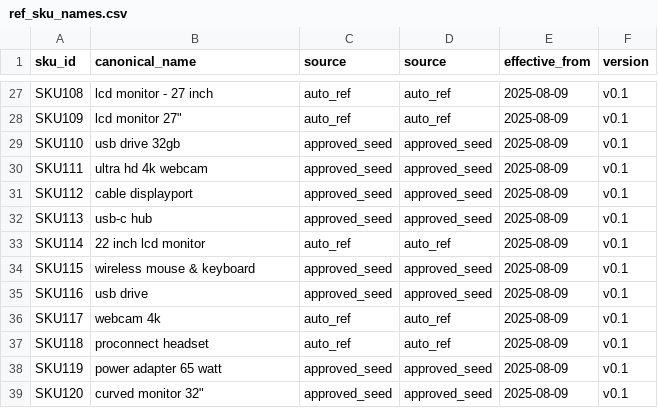
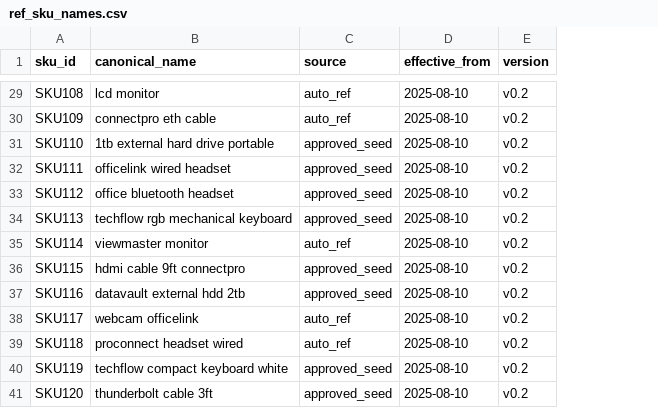
Before and after one commit to danieltpham/orderly, a CSV file: dbt/seeds/ref_sku_names.csv, drawn as a sheet; only a part is shown, gaps mark what is left out; removed rows and columns are numbered as before the commit, all else as after; the diff covers the shown part only; the diff names each change by its address in the sheet, - before the commit and + after, or states it on an @@ line.

Commit message:
Refactor SKU seed pipeline and update SKU data
Moved export_stg_orders macro to dbt/macros and removed its duplicate from the staging model. Renamed export_stg_orders.sql to stg_orders_export.sql in staging. Updated ref_sku_names.csv with new SKUs, canonical names, and metadata. Improved run_dbt.py to clarify and sequence seed generation steps. Fixed generate_sku_seed.py to avoid duplicate 'source' columns and corrected type annotation in src_priority.

```diff
--- a/dbt/seeds/ref_sku_names.csv
+++ b/dbt/seeds/ref_sku_names.csv
-column D (source), rows 27-39: auto_ref | auto_ref | approved_seed | approved_seed | approved_seed | approved_seed | auto_ref | approved_seed | approved_seed | auto_ref | auto_ref | approved_seed | approved_seed
-B29 (canonical_name): lcd monitor - 27 inch
+B29 (canonical_name): lcd monitor
-D29:D41 (effective_from): 2025-08-09
+D29:D41 (effective_from): 2025-08-10
-E29:E41 (version): v0.1
+E29:E41 (version): v0.2
-B30 (canonical_name): lcd monitor 27"
+B30 (canonical_name): connectpro eth cable
-B31 (canonical_name): usb drive 32gb
+B31 (canonical_name): 1tb external hard drive portable
-B32 (canonical_name): ultra hd 4k webcam
+B32 (canonical_name): officelink wired headset
-B33 (canonical_name): cable displayport
+B33 (canonical_name): office bluetooth headset
-B34 (canonical_name): usb-c hub
+B34 (canonical_name): techflow rgb mechanical keyboard
-B35 (canonical_name): 22 inch lcd monitor
+B35 (canonical_name): viewmaster monitor
-B36 (canonical_name): wireless mouse & keyboard
+B36 (canonical_name): hdmi cable 9ft connectpro
-B37 (canonical_name): usb drive
+B37 (canonical_name): datavault external hdd 2tb
-B38 (canonical_name): webcam 4k
+B38 (canonical_name): webcam officelink
-B39 (canonical_name): proconnect headset
+B39 (canonical_name): proconnect headset wired
-B40 (canonical_name): power adapter 65 watt
+B40 (canonical_name): techflow compact keyboard white
-B41 (canonical_name): curved monitor 32"
+B41 (canonical_name): thunderbolt cable 3ft
```
Also changed, not shown: 2 added rows and 58 edited cells elsewhere in this file, 4 other files.
